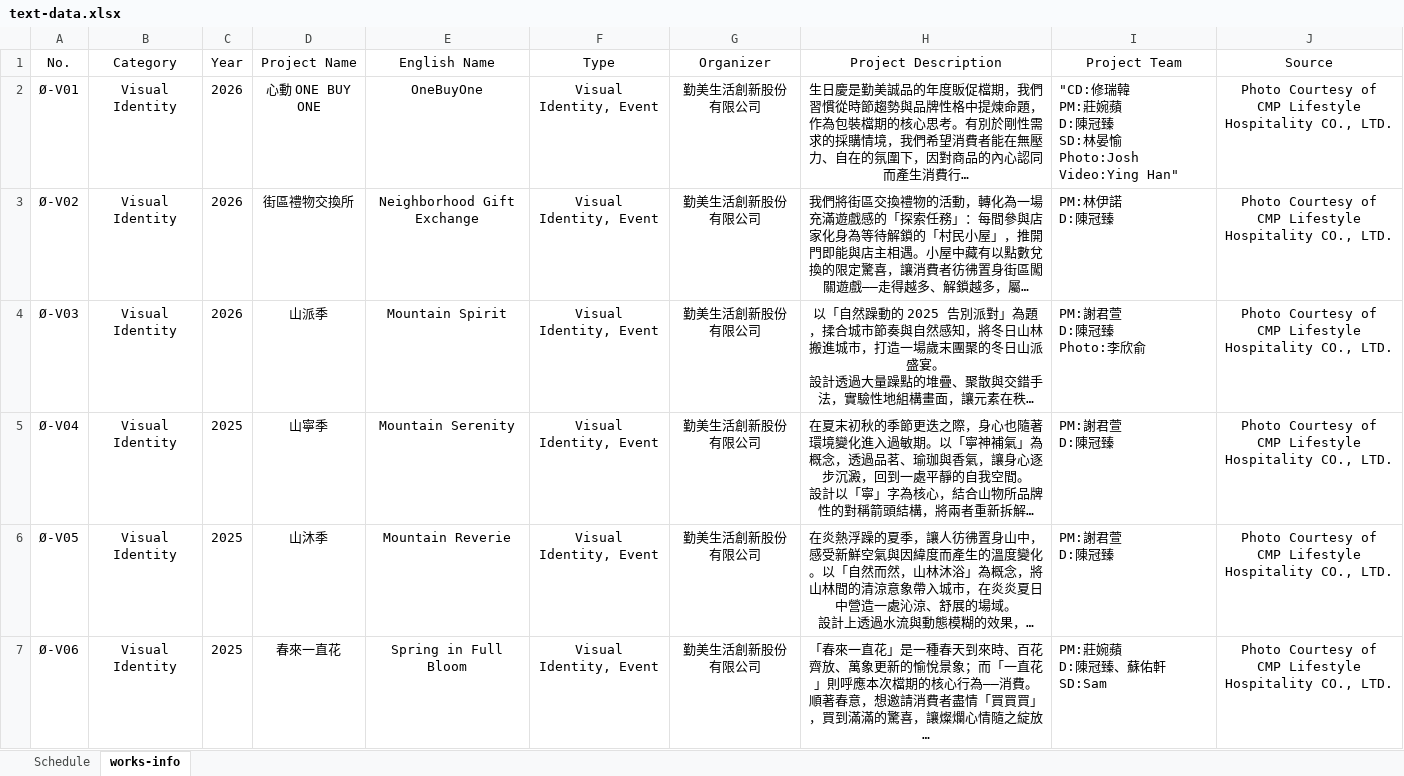
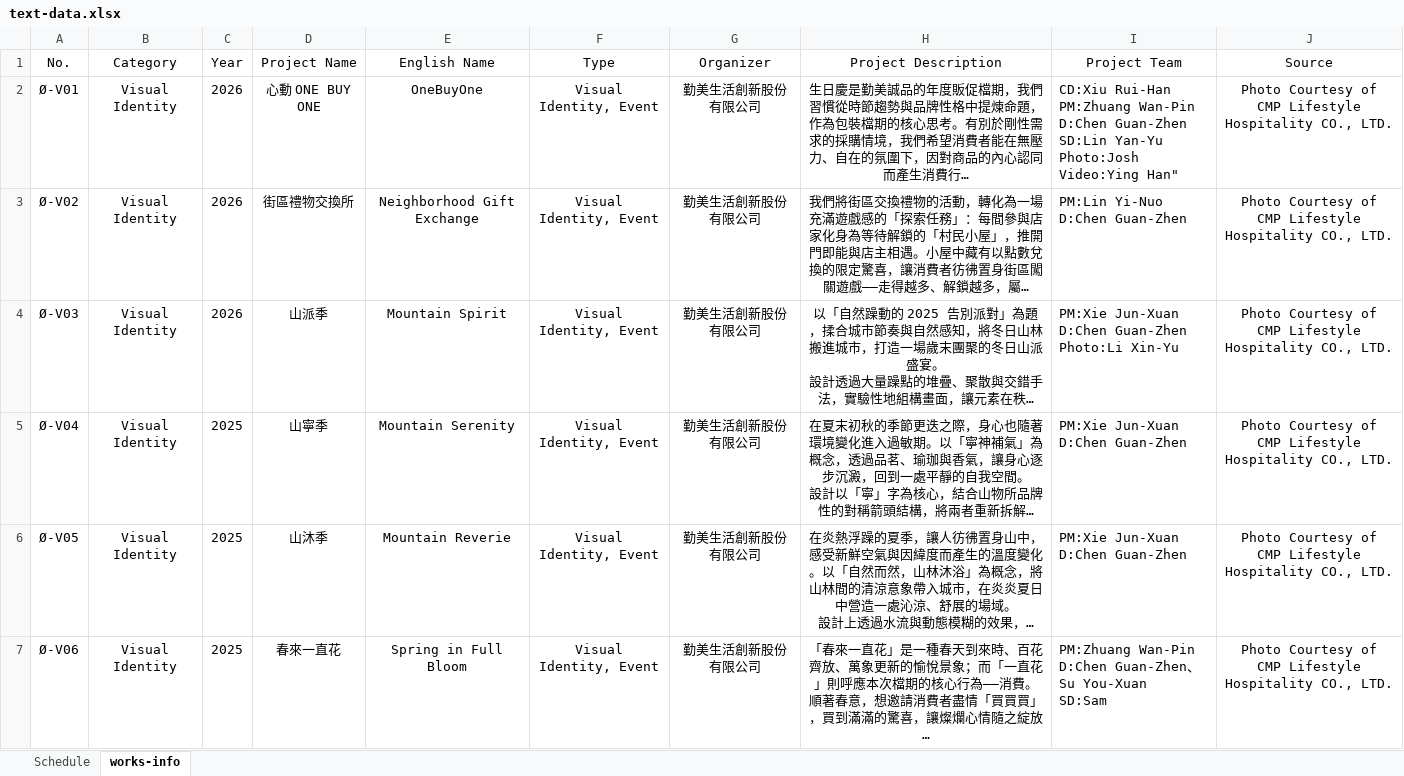
Before and after one commit to chenkuanchen/fanworkk-2026, an Excel workbook: src/asset/text-data.xlsx, sheet works-info, drawn as a sheet; only a part is shown; long unchanged cells end in …; values as stored, in another font and other column widths than the file's, no borders; ↵ is a line break in a cell; the diff covers the shown part only; the diff names each change by its address in the sheet, - before the commit and + after, or states it on an @@ line.

Commit message:
Update-ProjectView and WorksView-mobile
Update ProjectView and WorksView components; enhance team member names for consistency, add new visual identity project, and improve responsive design for better mobile experience.

```diff
--- a/src/asset/text-data.xlsx (sheet works-info)
+++ b/src/asset/text-data.xlsx (sheet works-info)
-I2 (Project Team): "CD:修瑞韓 ↵ PM:莊婉蘋 ↵ D:陳冠臻 ↵ SD:林晏愉 ↵ Photo:Josh ↵ Video:Ying Han"
+I2 (Project Team): CD:Xiu Rui-Han ↵ PM:Zhuang Wan-Pin ↵ D:Chen Guan-Zhen ↵ SD:Lin Yan-Yu ↵ Photo:Josh ↵ Video:Ying Han"
-I3 (Project Team): PM:林伊諾 ↵ D:陳冠臻
+I3 (Project Team): PM:Lin Yi-Nuo ↵ D:Chen Guan-Zhen
-I4 (Project Team): PM:謝君萱 ↵ D:陳冠臻 ↵ Photo:李欣俞
+I4 (Project Team): PM:Xie Jun-Xuan ↵ D:Chen Guan-Zhen ↵ Photo:Li Xin-Yu
-I5:I6 (Project Team): PM:謝君萱 ↵ D:陳冠臻
+I5:I6 (Project Team): PM:Xie Jun-Xuan ↵ D:Chen Guan-Zhen
-I7 (Project Team): PM:莊婉蘋 ↵ D:陳冠臻、蘇佑軒 ↵ SD:Sam
+I7 (Project Team): PM:Zhuang Wan-Pin ↵ D:Chen Guan-Zhen、Su You-Xuan ↵ SD:Sam
```
Also changed, not shown: 5 edited cells elsewhere in this sheet, 14 other files.
